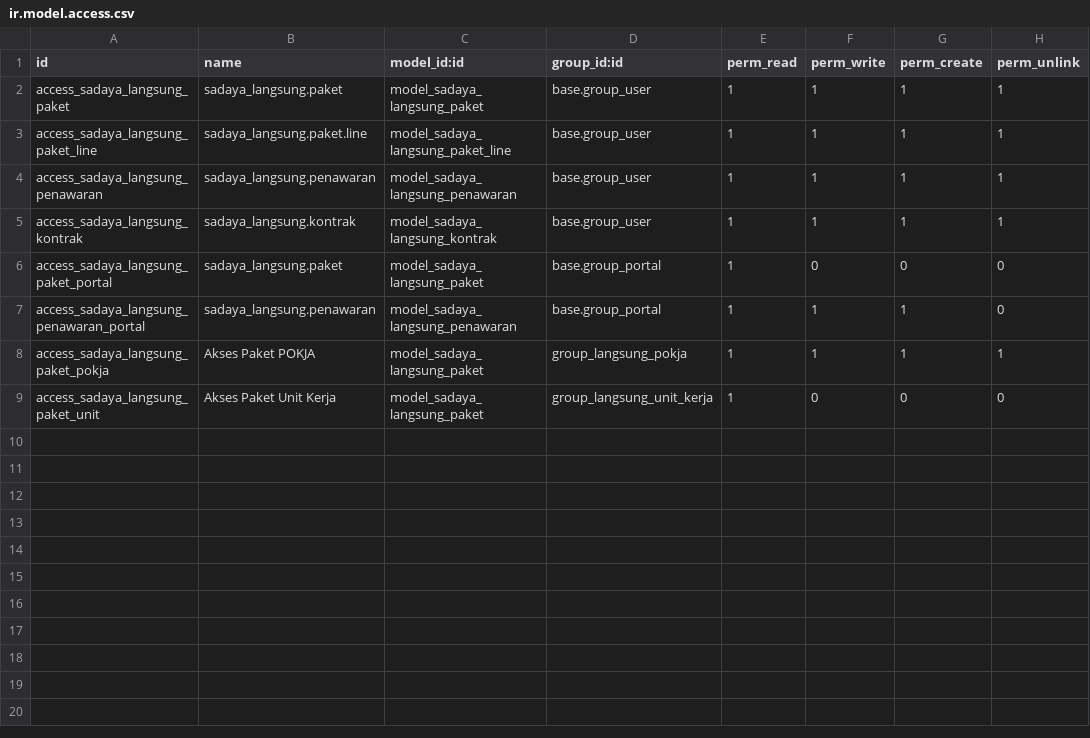
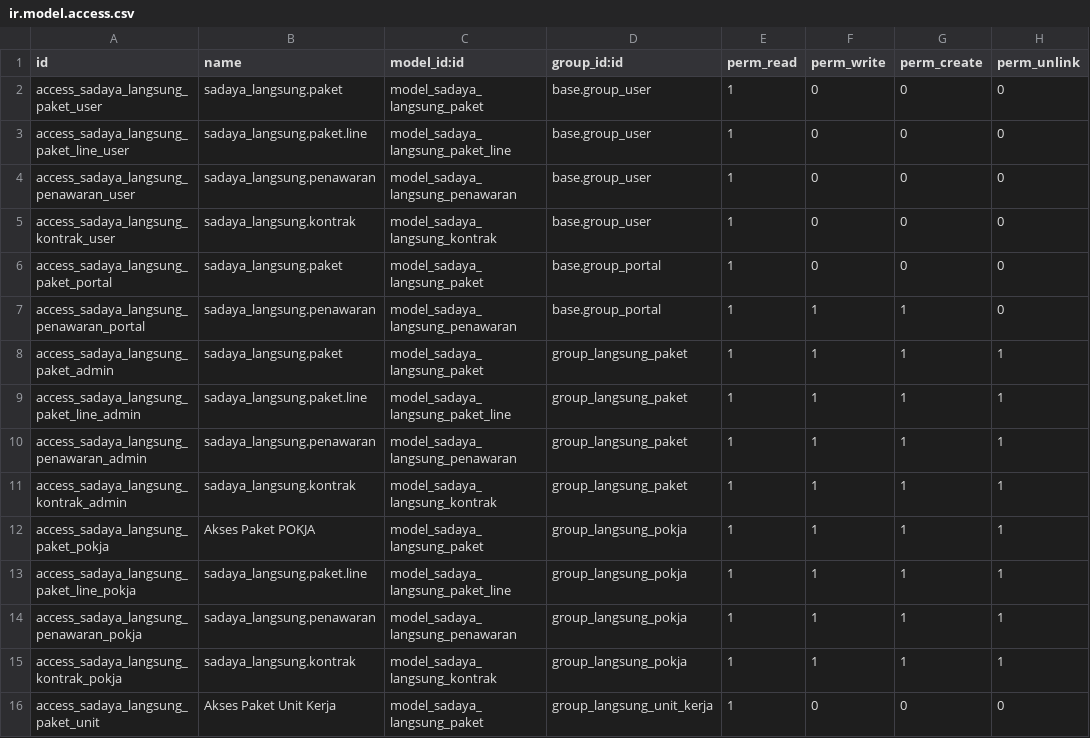
Before and after one commit to incognieto/sadaya-polban-odoo, a CSV file: custom_addons/sadaya_langsung/security/ir.model.access.csv, drawn as a sheet.

Commit message:
fix: sbac for pokja and admin

```diff
--- a/custom_addons/sadaya_langsung/security/ir.model.access.csv
+++ b/custom_addons/sadaya_langsung/security/ir.model.access.csv
@@ -1,9 +1,16 @@
 id,name,model_id:id,group_id:id,perm_read,perm_write,perm_create,perm_unlink
-access_sadaya_langsung_paket,sadaya_langsung.paket,model_sadaya_langsung_paket,base.group_user,1,1,1,1
-access_sadaya_langsung_paket_line,sadaya_langsung.paket.line,model_sadaya_langsung_paket_line,base.group_user,1,1,1,1
-access_sadaya_langsung_penawaran,sadaya_langsung.penawaran,model_sadaya_langsung_penawaran,base.group_user,1,1,1,1
-access_sadaya_langsung_kontrak,sadaya_langsung.kontrak,model_sadaya_langsung_kontrak,base.group_user,1,1,1,1
+access_sadaya_langsung_paket_user,sadaya_langsung.paket,model_sadaya_langsung_paket,base.group_user,1,0,0,0
+access_sadaya_langsung_paket_line_user,sadaya_langsung.paket.line,model_sadaya_langsung_paket_line,base.group_user,1,0,0,0
+access_sadaya_langsung_penawaran_user,sadaya_langsung.penawaran,model_sadaya_langsung_penawaran,base.group_user,1,0,0,0
+access_sadaya_langsung_kontrak_user,sadaya_langsung.kontrak,model_sadaya_langsung_kontrak,base.group_user,1,0,0,0
 access_sadaya_langsung_paket_portal,sadaya_langsung.paket,model_sadaya_langsung_paket,base.group_portal,1,0,0,0
 access_sadaya_langsung_penawaran_portal,sadaya_langsung.penawaran,model_sadaya_langsung_penawaran,base.group_portal,1,1,1,0
+access_sadaya_langsung_paket_admin,sadaya_langsung.paket,model_sadaya_langsung_paket,group_langsung_paket,1,1,1,1
+access_sadaya_langsung_paket_line_admin,sadaya_langsung.paket.line,model_sadaya_langsung_paket_line,group_langsung_paket,1,1,1,1
+access_sadaya_langsung_penawaran_admin,sadaya_langsung.penawaran,model_sadaya_langsung_penawaran,group_langsung_paket,1,1,1,1
+access_sadaya_langsung_kontrak_admin,sadaya_langsung.kontrak,model_sadaya_langsung_kontrak,group_langsung_paket,1,1,1,1
 access_sadaya_langsung_paket_pokja,Akses Paket POKJA,model_sadaya_langsung_paket,group_langsung_pokja,1,1,1,1
+access_sadaya_langsung_paket_line_pokja,sadaya_langsung.paket.line,model_sadaya_langsung_paket_line,group_langsung_pokja,1,1,1,1
+access_sadaya_langsung_penawaran_pokja,sadaya_langsung.penawaran,model_sadaya_langsung_penawaran,group_langsung_pokja,1,1,1,1
+access_sadaya_langsung_kontrak_pokja,sadaya_langsung.kontrak,model_sadaya_langsung_kontrak,group_langsung_pokja,1,1,1,1
 access_sadaya_langsung_paket_unit,Akses Paket Unit Kerja,model_sadaya_langsung_paket,group_langsung_unit_kerja,1,0,0,0
```
Also changed, not shown: 1 other file.
